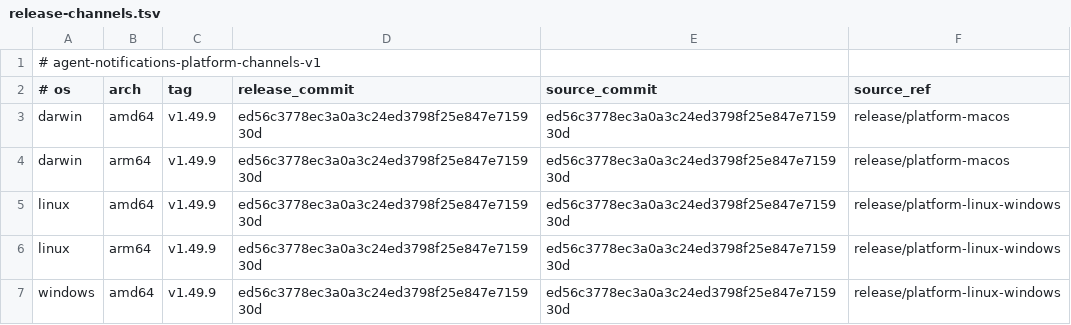
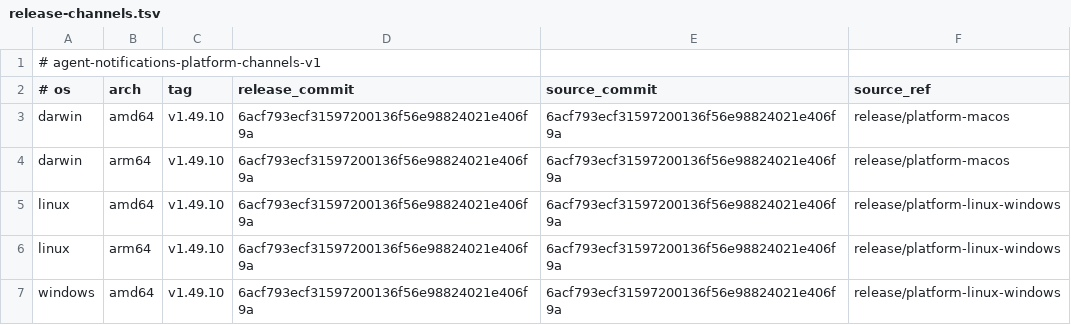
Before and after one commit to 777genius/agent-notifications, a TSV file: release-channels.tsv, drawn as a sheet.

Commit message:
chore(release): promote unified v1.49.10 after qualification

```diff
--- a/release-channels.tsv
+++ b/release-channels.tsv
@@ -2,6 +2,6 @@
 # os	arch	tag	release_commit	source_commit	source_ref
-darwin	amd64	v1.49.9	ed56c3778ec3a0a3c24ed3798f25e847e715930d	ed56c3778ec3a0a3c24ed3798f25e847e715930d	release/platform-macos
-darwin	arm64	v1.49.9	ed56c3778ec3a0a3c24ed3798f25e847e715930d	ed56c3778ec3a0a3c24ed3798f25e847e715930d	release/platform-macos
-linux	amd64	v1.49.9	ed56c3778ec3a0a3c24ed3798f25e847e715930d	ed56c3778ec3a0a3c24ed3798f25e847e715930d	release/platform-linux-windows
-linux	arm64	v1.49.9	ed56c3778ec3a0a3c24ed3798f25e847e715930d	ed56c3778ec3a0a3c24ed3798f25e847e715930d	release/platform-linux-windows
-windows	amd64	v1.49.9	ed56c3778ec3a0a3c24ed3798f25e847e715930d	ed56c3778ec3a0a3c24ed3798f25e847e715930d	release/platform-linux-windows
+darwin	amd64	v1.49.10	6acf793ecf31597200136f56e98824021e406f9a	6acf793ecf31597200136f56e98824021e406f9a	release/platform-macos
+darwin	arm64	v1.49.10	6acf793ecf31597200136f56e98824021e406f9a	6acf793ecf31597200136f56e98824021e406f9a	release/platform-macos
+linux	amd64	v1.49.10	6acf793ecf31597200136f56e98824021e406f9a	6acf793ecf31597200136f56e98824021e406f9a	release/platform-linux-windows
+linux	arm64	v1.49.10	6acf793ecf31597200136f56e98824021e406f9a	6acf793ecf31597200136f56e98824021e406f9a	release/platform-linux-windows
+windows	amd64	v1.49.10	6acf793ecf31597200136f56e98824021e406f9a	6acf793ecf31597200136f56e98824021e406f9a	release/platform-linux-windows
```
Also changed, not shown: 2 other files.
